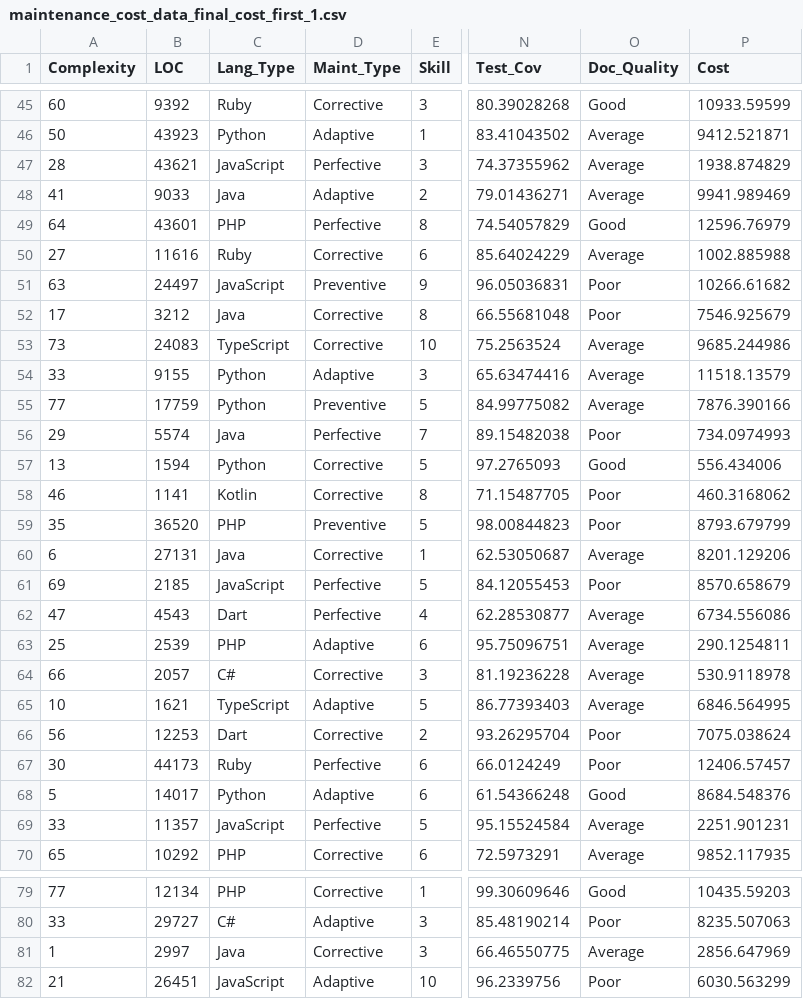
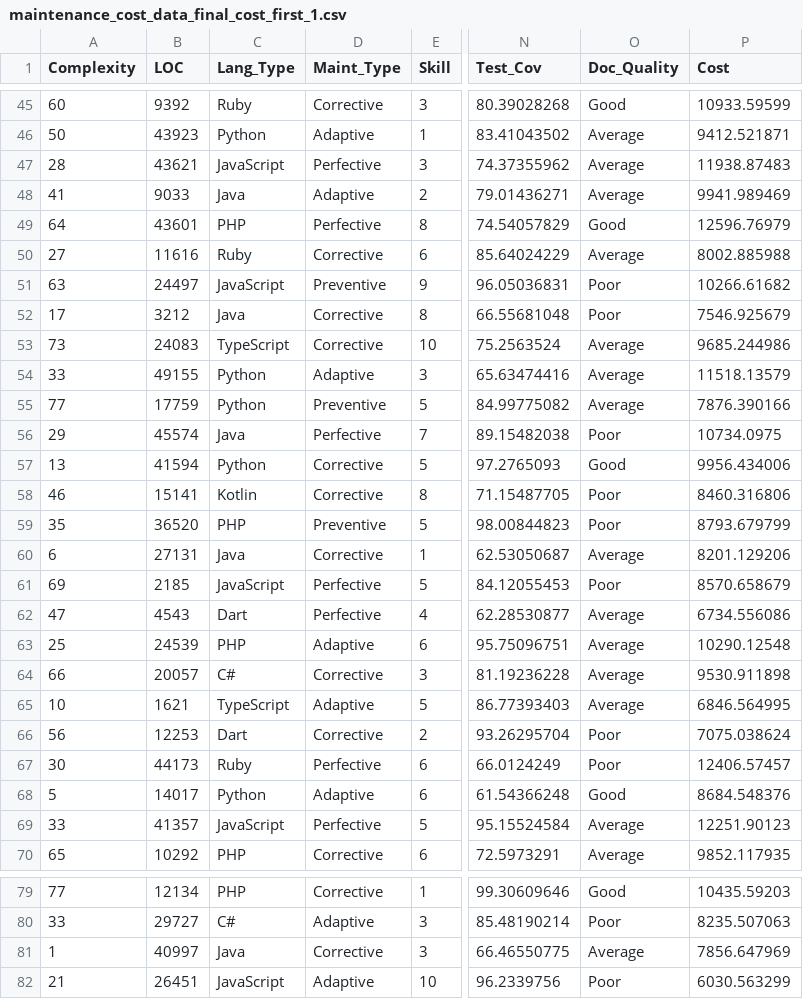
Before and after one commit to Jemmal35/Datasets, a CSV file: maintenance_cost_data_final_cost_first_1.csv, drawn as a sheet; only a part is shown, gaps mark what is left out; the diff covers the shown part only; the diff names each change by its address in the sheet, - before the commit and + after, or states it on an @@ line.

Commit message:
Add files via upload

```diff
--- a/maintenance_cost_data_final_cost_first_1.csv
+++ b/maintenance_cost_data_final_cost_first_1.csv
-P47 (Cost): 1938.874829
+P47 (Cost): 11938.87483
-P50 (Cost): 1002.885988
+P50 (Cost): 8002.885988
-B54 (LOC): 9155
+B54 (LOC): 49155
-B56 (LOC): 5574
+B56 (LOC): 45574
-P56 (Cost): 734.0974993
+P56 (Cost): 10734.0975
-B57 (LOC): 1594
+B57 (LOC): 41594
-P57 (Cost): 556.434006
+P57 (Cost): 9956.434006
-B58 (LOC): 1141
+B58 (LOC): 15141
-P58 (Cost): 460.3168062
+P58 (Cost): 8460.316806
-B63 (LOC): 2539
+B63 (LOC): 24539
-P63 (Cost): 290.1254811
+P63 (Cost): 10290.12548
-B64 (LOC): 2057
+B64 (LOC): 20057
-P64 (Cost): 530.9118978
+P64 (Cost): 9530.911898
-B69 (LOC): 11357
+B69 (LOC): 41357
-P69 (Cost): 2251.901231
+P69 (Cost): 12251.90123
-B81 (LOC): 2997
+B81 (LOC): 40997
-P81 (Cost): 2856.647969
+P81 (Cost): 7856.647969
```
Also changed, not shown: 9 edited cells elsewhere in this file.
